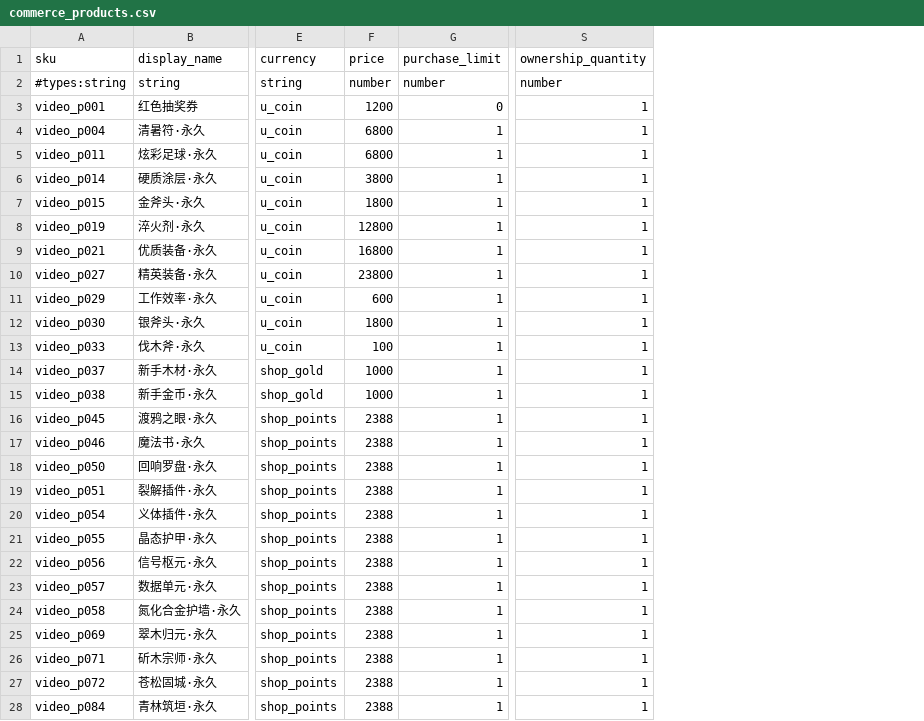
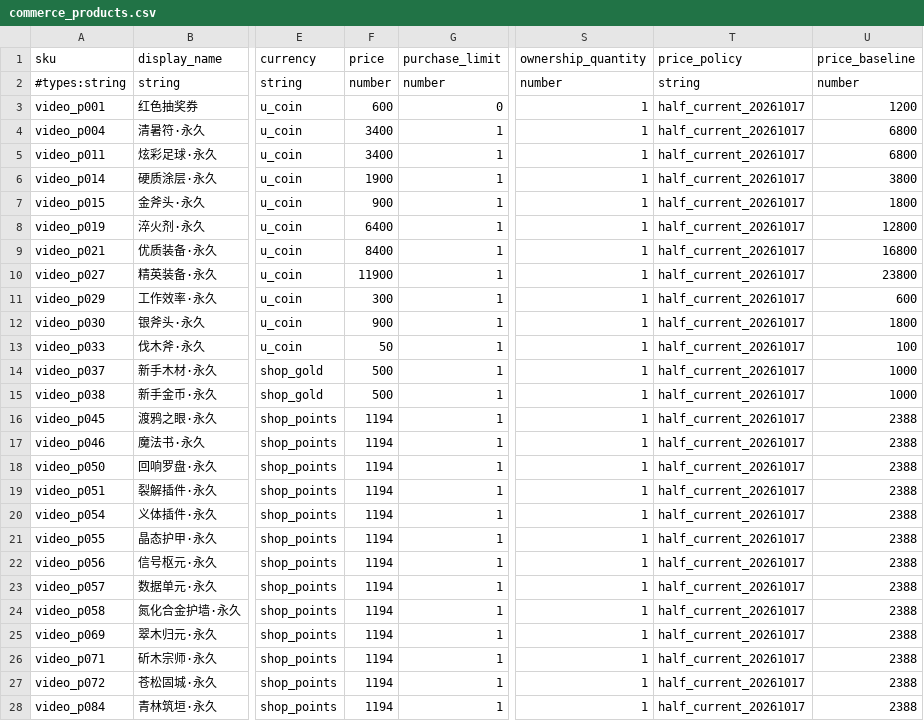
Before and after one commit to MouOwO/Survival, a CSV file: data/csv/商城兑换系统/commerce_products.csv, drawn as a sheet; only a part is shown, gaps mark what is left out; the diff covers the shown part only; the diff names each change by its address in the sheet, - before the commit and + after, or states it on an @@ line.

Commit message:
feat(shop): halve current prices and sync 100-token exchange rate

```diff
--- a/data/csv/商城兑换系统/commerce_products.csv
+++ b/data/csv/商城兑换系统/commerce_products.csv
+column T (price_policy), rows 2-28: string | half_current_20261017 | half_current_20261017 | half_current_20261017 | half_current_20261017 | half_current_20261017 | half_current_20261017 | half_current_20261017 | half_current_20261017 | half_current_20261017 | half_current_20261017 | half_current_20261017 | half_current_20261017 | half_current_20261017 | half_current_20261017 | half_current_20261017 | half_current_20261017 | half_current_20261017 | half_current_20261017 | half_current_20261017 | half_current_20261017 | half_current_20261017 | half_current_20261017 | half_current_20261017 | half_current_20261017 | half_current_20261017 | half_current_20261017
+column U (price_baseline), rows 2-28: number | 1200 | 6800 | 6800 | 3800 | 1800 | 12800 | 16800 | 23800 | 600 | 1800 | 100 | 1000 | 1000 | 2388 | 2388 | 2388 | 2388 | 2388 | 2388 | 2388 | 2388 | 2388 | 2388 | 2388 | 2388 | 2388
-F3 (price): 1200
+F3 (price): 600
-F4:F5 (price): 6800
+F4:F5 (price): 3400
-F6 (price): 3800
+F6 (price): 1900
-F7 (price): 1800
+F7 (price): 900
-F8 (price): 12800
+F8 (price): 6400
-F9 (price): 16800
+F9 (price): 8400
-F10 (price): 23800
+F10 (price): 11900
-F11 (price): 600
+F11 (price): 300
-F12 (price): 1800
+F12 (price): 900
-F13 (price): 100
+F13 (price): 50
-F14:F15 (price): 1000
+F14:F15 (price): 500
-F16:F28 (price): 2388
+F16:F28 (price): 1194
```
Also changed, not shown: 103 edited cells elsewhere in this file, data/csv/商城支付系统/payment_products.csv, data/csv/存档系统/archive_daily_rules.csv, 51 other files.
